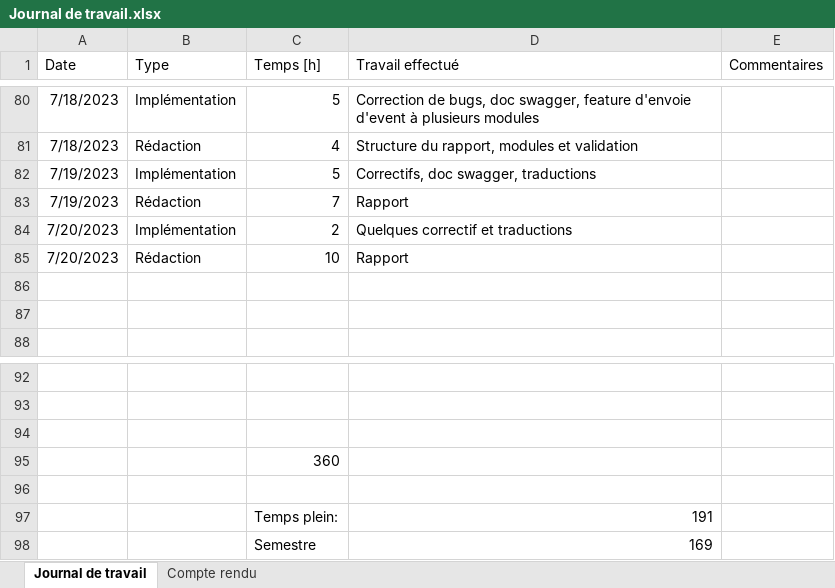
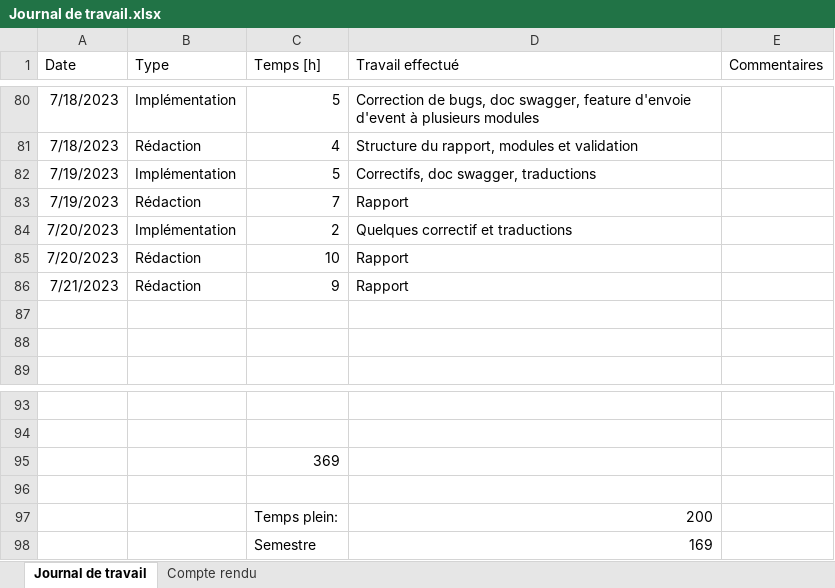
Before and after one commit to nicrausaz/tb-modularapp, an Excel workbook: docs/Journal de travail.xlsx, sheet Journal de travail, drawn as a sheet; only a part is shown, gaps mark what is left out; values as stored, in another font and other column widths than the file's, no borders; table styles not drawn; removed rows and columns are numbered as before the commit, all else as after; the diff names each change by its address in the sheet, - before the commit and + after, or states it on an @@ line.

```diff
--- a/docs/Journal de travail.xlsx (sheet Journal de travail)
+++ b/docs/Journal de travail.xlsx (sheet Journal de travail)
+row 86: 7/21/2023 | Rédaction | 9 | Rapport
+row 95:  |  | 369
-row 95:  |  | 360
-row 97: (empty)
+row 97:  |  | Temps plein: | 200
-row 97:  |  | Temps plein: | 191
```
Also changed, not shown: 10 other files.
